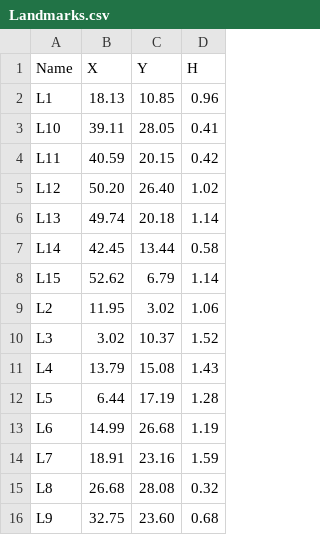
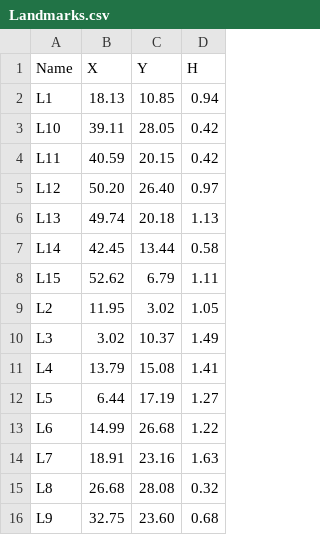
Before and after one commit to WARRExploration/rover_sim, a CSV file: worlds/erc2018final/Landmarks.csv, drawn as a sheet.

```diff
--- a/worlds/erc2018final/Landmarks.csv
+++ b/worlds/erc2018final/Landmarks.csv
@@ -1,15 +1,15 @@
 Name,X,Y,H
-L1,18.13,10.85,0.96
-L10,39.11,28.05,0.41
+L1,18.13,10.85,0.94
+L10,39.11,28.05,0.42
 L11,40.59,20.15,0.42
-L12,50.20,26.40,1.02
-L13,49.74,20.18,1.14
+L12,50.20,26.40,0.97
+L13,49.74,20.18,1.13
 L14,42.45,13.44,0.58
-L15,52.62, 6.79,1.14
-L2,11.95, 3.02,1.06
-L3, 3.02,10.37,1.52
-L4,13.79,15.08,1.43
-L5, 6.44,17.19,1.28
-L6,14.99,26.68,1.19
-L7,18.91,23.16,1.59
+L15,52.62, 6.79,1.11
+L2,11.95, 3.02,1.05
+L3, 3.02,10.37,1.49
+L4,13.79,15.08,1.41
+L5, 6.44,17.19,1.27
+L6,14.99,26.68,1.22
+L7,18.91,23.16,1.63
 L8,26.68,28.08,0.32
```
Also changed, not shown: 3 other files.
